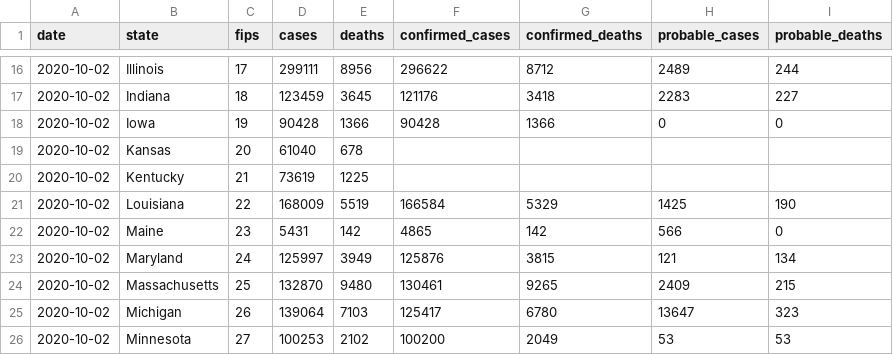
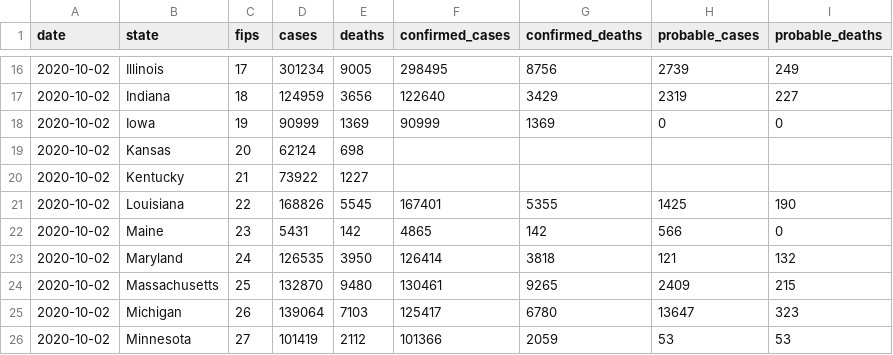
Before and after one commit to geoffreyhughes/Covid19_Twitter_Bot, a CSV file: data/raw/2020-10-02_State_raw.csv, drawn as a sheet; only a part is shown, gaps mark what is left out; the diff covers the shown part only.

```diff
--- a/data/raw/2020-10-02_State_raw.csv
+++ b/data/raw/2020-10-02_State_raw.csv
@@ -16,11 +16,11 @@ date,state,fips,cases,deaths,confirmed_cases,confirmed_deaths,probable_cases,pro
-2020-10-02,Illinois,17,299111,8956,296622,8712,2489,244
-2020-10-02,Indiana,18,123459,3645,121176,3418,2283,227
-2020-10-02,Iowa,19,90428,1366,90428,1366,0,0
-2020-10-02,Kansas,20,61040,678,,,,
-2020-10-02,Kentucky,21,73619,1225,,,,
-2020-10-02,Louisiana,22,168009,5519,166584,5329,1425,190
+2020-10-02,Illinois,17,301234,9005,298495,8756,2739,249
+2020-10-02,Indiana,18,124959,3656,122640,3429,2319,227
+2020-10-02,Iowa,19,90999,1369,90999,1369,0,0
+2020-10-02,Kansas,20,62124,698,,,,
+2020-10-02,Kentucky,21,73922,1227,,,,
+2020-10-02,Louisiana,22,168826,5545,167401,5355,1425,190
 2020-10-02,Maine,23,5431,142,4865,142,566,0
-2020-10-02,Maryland,24,125997,3949,125876,3815,121,134
+2020-10-02,Maryland,24,126535,3950,126414,3818,121,132
 2020-10-02,Massachusetts,25,132870,9480,130461,9265,2409,215
 2020-10-02,Michigan,26,139064,7103,125417,6780,13647,323
-2020-10-02,Minnesota,27,100253,2102,100200,2049,53,53
+2020-10-02,Minnesota,27,101419,2112,101366,2059,53,53
```
Also changed, not shown: 114 edited cells elsewhere in this file, data/clean/2020-10-02_State.csv, 15 other files.
